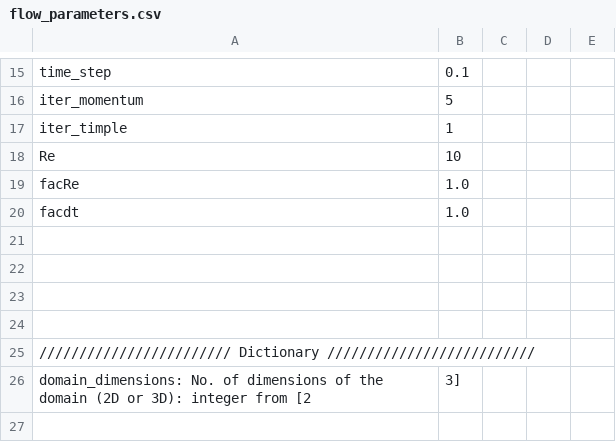
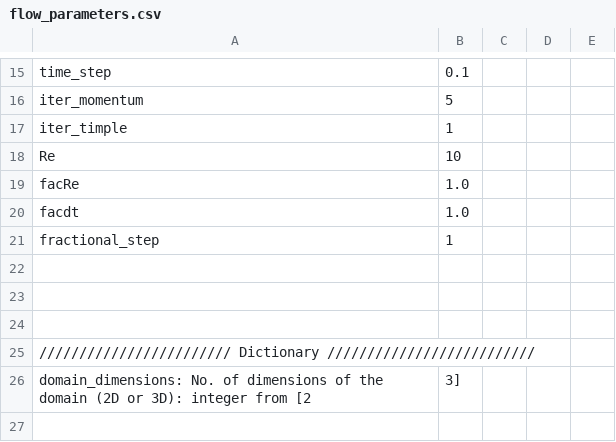
Before and after one commit to akashu4295/Meshless_methods, a CSV file: flow_parameters.csv, drawn as a sheet; only a part is shown, gaps mark what is left out.

Commit message:
WIP - Updated main code to include both fractional and timple methods by editing flow_parameters.csv

```diff
--- a/flow_parameters.csv
+++ b/flow_parameters.csv
@@ -20,3 +20,3 @@ facRe,1.0
 facdt,1.0
-
+fractional_step,1
 
```
Also changed, not shown: 4 other files.
